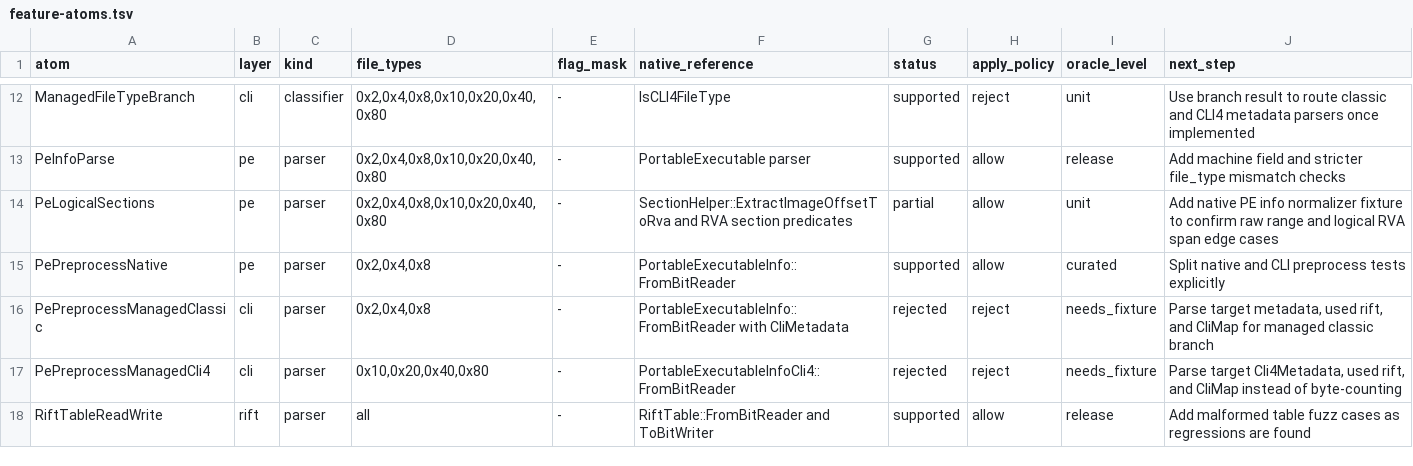
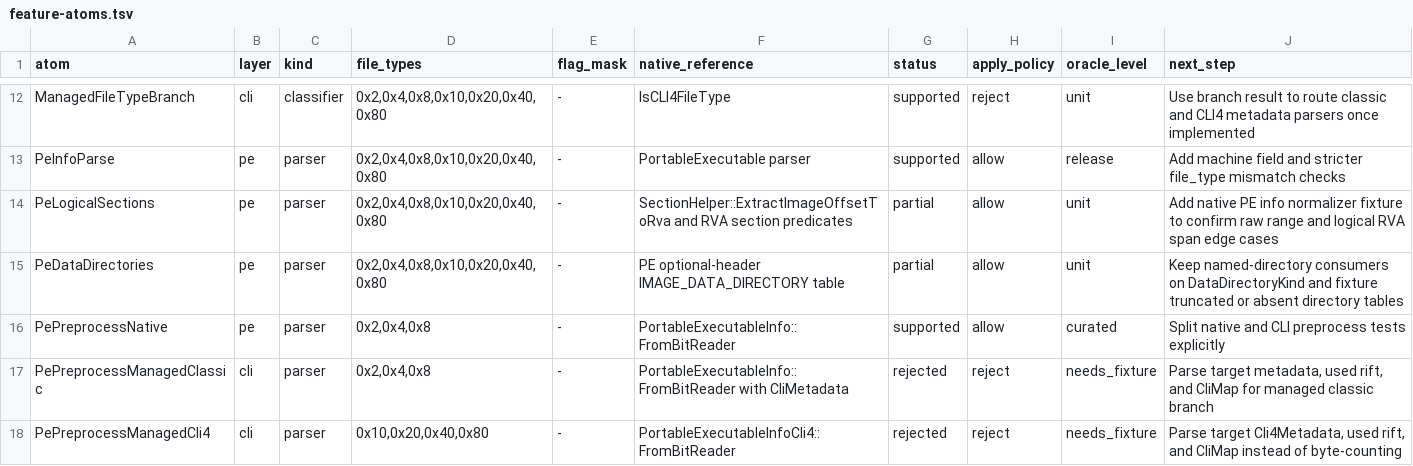
Before and after one commit to jlevere/msdelta, a TSV file: docs/feature-atoms.tsv, drawn as a sheet; only a part is shown, gaps mark what is left out; the shorter side is filled out with more unchanged rows.

Commit message:
Add typed PE data directory atom

```diff
--- a/docs/feature-atoms.tsv
+++ b/docs/feature-atoms.tsv
@@ -14,2 +14,3 @@ PeInfoParse	pe	parser	0x2,0x4,0x8,0x10,0x20,0x40,0x80	-	PortableExecutable parse
 PeLogicalSections	pe	parser	0x2,0x4,0x8,0x10,0x20,0x40,0x80	-	SectionHelper::ExtractImageOffsetToRva and RVA section predicates	partial	allow	unit	Add native PE info normalizer fixture to confirm raw range and logical RVA span edge cases
+PeDataDirectories	pe	parser	0x2,0x4,0x8,0x10,0x20,0x40,0x80	-	PE optional-header IMAGE_DATA_DIRECTORY table	partial	allow	unit	Keep named-directory consumers on DataDirectoryKind and fixture truncated or absent directory tables
 PePreprocessNative	pe	parser	0x2,0x4,0x8	-	PortableExecutableInfo::FromBitReader	supported	allow	curated	Split native and CLI preprocess tests explicitly
```
Also changed, not shown: 6 other files.
